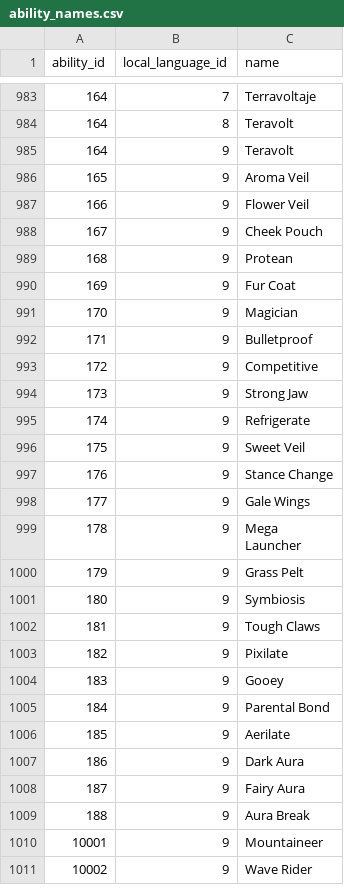
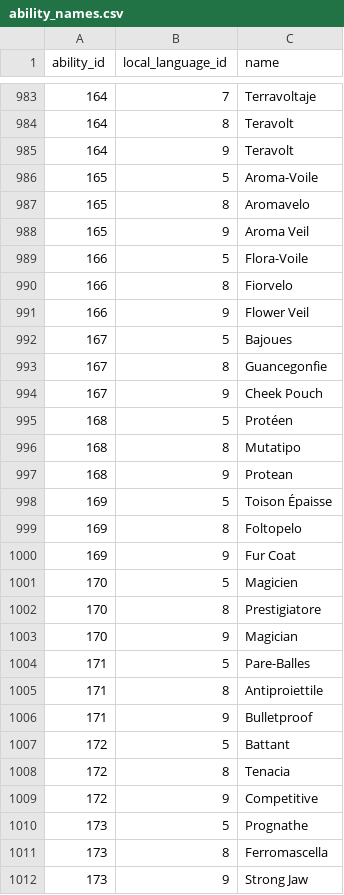
Before and after one commit to veekun/pokedex, a CSV file: pokedex/data/csv/ability_names.csv, drawn as a sheet; only a part is shown, gaps mark what is left out; the shorter side is filled out with more unchanged rows; the diff covers the shown part only.

```diff
--- a/pokedex/data/csv/ability_names.csv
+++ b/pokedex/data/csv/ability_names.csv
@@ -985,10 +985,28 @@ ability_id,local_language_id,name
 164,9,Teravolt
+165,5,Aroma-Voile
+165,8,Aromavelo
 165,9,Aroma Veil
+166,5,Flora-Voile
+166,8,Fiorvelo
 166,9,Flower Veil
+167,5,Bajoues
+167,8,Guancegonfie
 167,9,Cheek Pouch
+168,5,Protéen
+168,8,Mutatipo
 168,9,Protean
+169,5,Toison Épaisse
+169,8,Foltopelo
 169,9,Fur Coat
+170,5,Magicien
+170,8,Prestigiatore
 170,9,Magician
+171,5,Pare-Balles
+171,8,Antiproiettile
 171,9,Bulletproof
+172,5,Battant
+172,8,Tenacia
 172,9,Competitive
+173,5,Prognathe
+173,8,Ferromascella
 173,9,Strong Jaw
```
Also changed, not shown: 30 added rows elsewhere in this file, pokedex/data/csv/move_names.csv, pokedex/data/csv/pokemon_form_names.csv, 1 other file.
